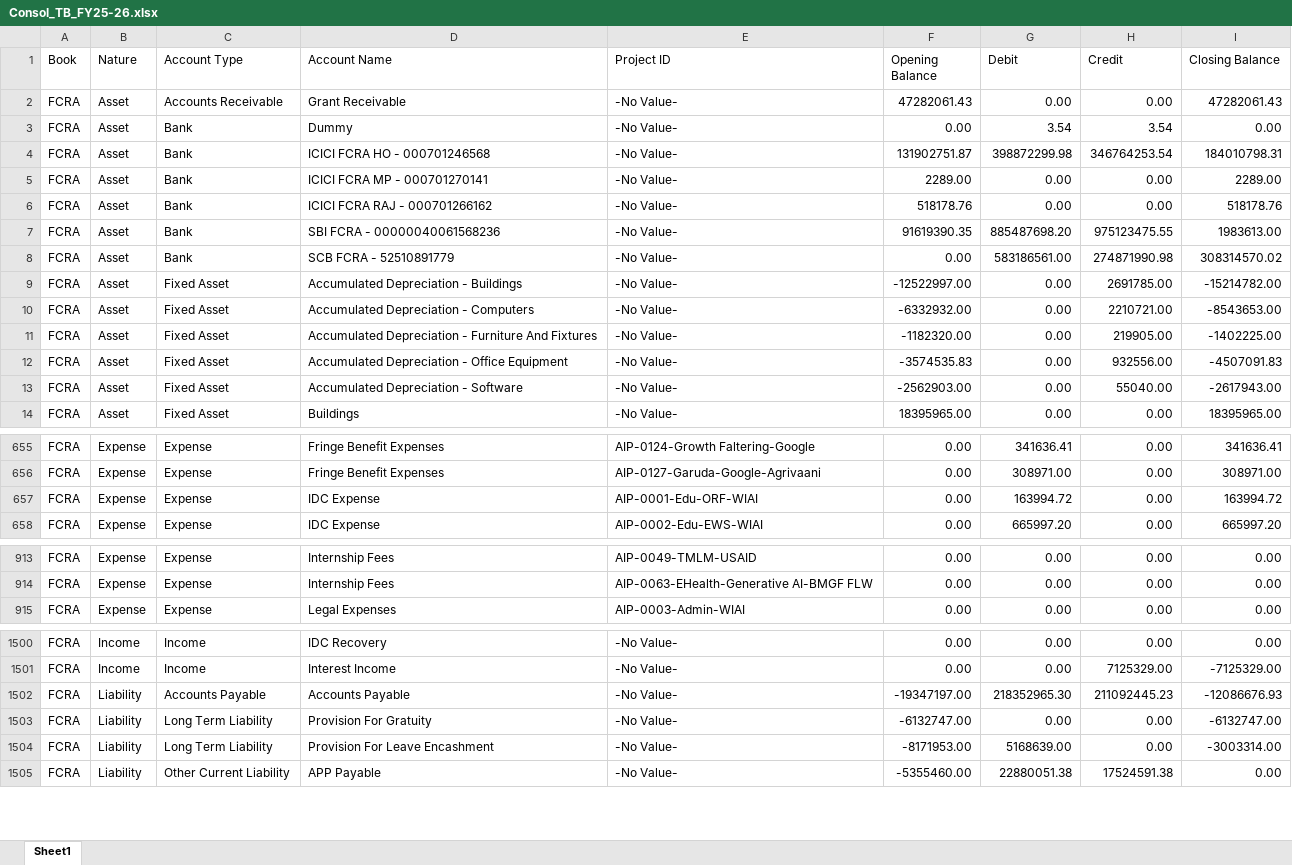
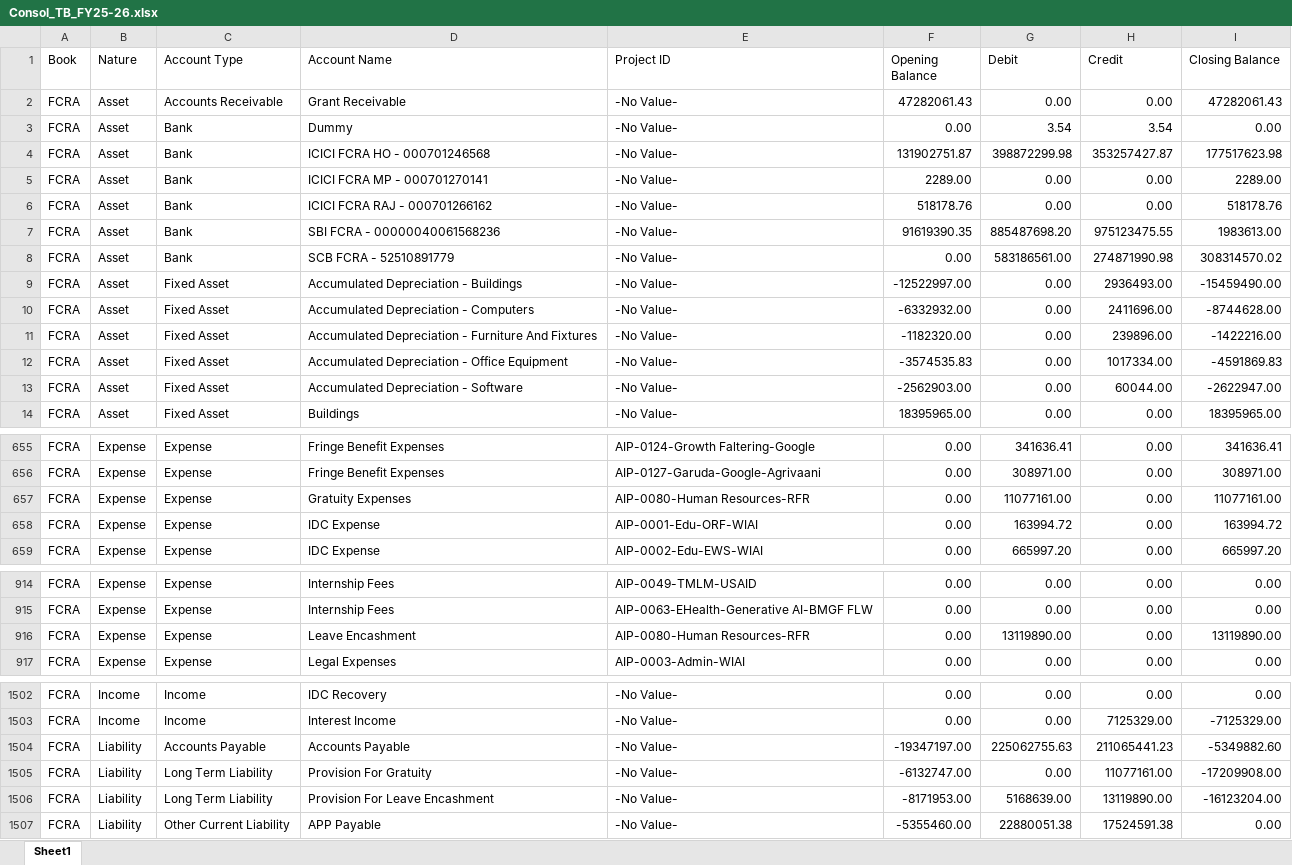
Before and after one commit to lehs-dashboard/lehs-reports, an Excel workbook: Consol_TB_FY25-26.xlsx, sheet Sheet1, drawn as a sheet; only a part is shown, gaps mark what is left out; values as stored, in another font and other column widths than the file's, no borders; addresses are those after the commit; the diff covers the shown part only; the diff names each change by its address in the sheet, - before the commit and + after, or states it on an @@ line.

Commit message:
Consol TB report update 2026-03-31

```diff
--- a/Consol_TB_FY25-26.xlsx (sheet Sheet1)
+++ b/Consol_TB_FY25-26.xlsx (sheet Sheet1)
-H4 (Credit): 346764253.54
+H4 (Credit): 353257427.87
-I4 (Closing Balance): 184010798.31
+I4 (Closing Balance): 177517623.98
-H9 (Credit): 2691785.00
+H9 (Credit): 2936493.00
-I9 (Closing Balance): -15214782.00
+I9 (Closing Balance): -15459490.00
-H10 (Credit): 2210721.00
+H10 (Credit): 2411696.00
-I10 (Closing Balance): -8543653.00
+I10 (Closing Balance): -8744628.00
-H11 (Credit): 219905.00
+H11 (Credit): 239896.00
-I11 (Closing Balance): -1402225.00
+I11 (Closing Balance): -1422216.00
-H12 (Credit): 932556.00
+H12 (Credit): 1017334.00
-I12 (Closing Balance): -4507091.83
+I12 (Closing Balance): -4591869.83
-H13 (Credit): 55040.00
+H13 (Credit): 60044.00
-I13 (Closing Balance): -2617943.00
+I13 (Closing Balance): -2622947.00
+row 657: FCRA | Expense | Expense | Gratuity Expenses | AIP-0080-Human Resources-RFR | 0.00 | 11077161.00 | 0.00 | 11077161.00
+row 916: FCRA | Expense | Expense | Leave Encashment | AIP-0080-Human Resources-RFR | 0.00 | 13119890.00 | 0.00 | 13119890.00
-G1504 (Debit): 218352965.30
+G1504 (Debit): 225062755.63
-H1504 (Credit): 211092445.23
+H1504 (Credit): 211065441.23
-I1504 (Closing Balance): -12086676.93
+I1504 (Closing Balance): -5349882.60
-H1505 (Credit): 0.00
+H1505 (Credit): 11077161.00
-I1505 (Closing Balance): -6132747.00
+I1505 (Closing Balance): -17209908.00
-H1506 (Credit): 0.00
+H1506 (Credit): 13119890.00
-I1506 (Closing Balance): -3003314.00
+I1506 (Closing Balance): -16123204.00
```
Also changed, not shown: 46 edited cells elsewhere in this sheet.
